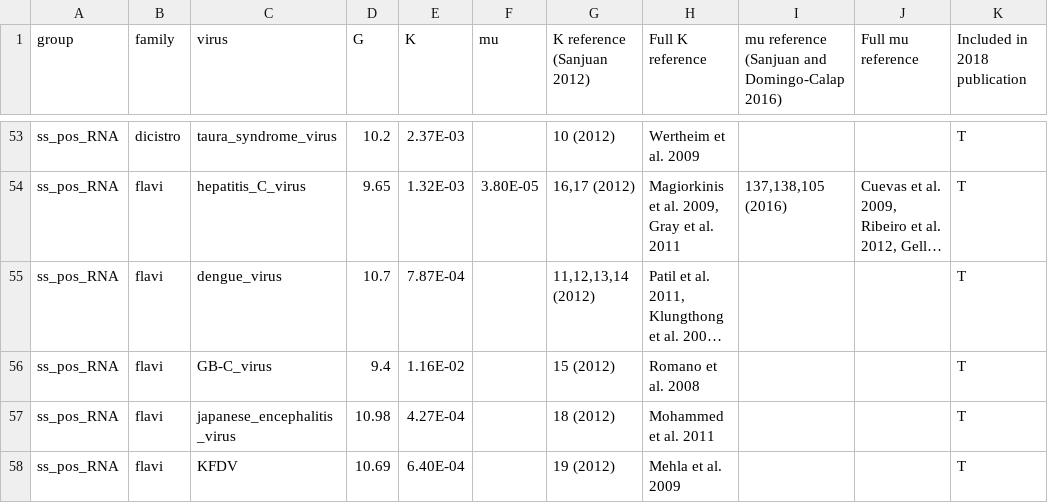
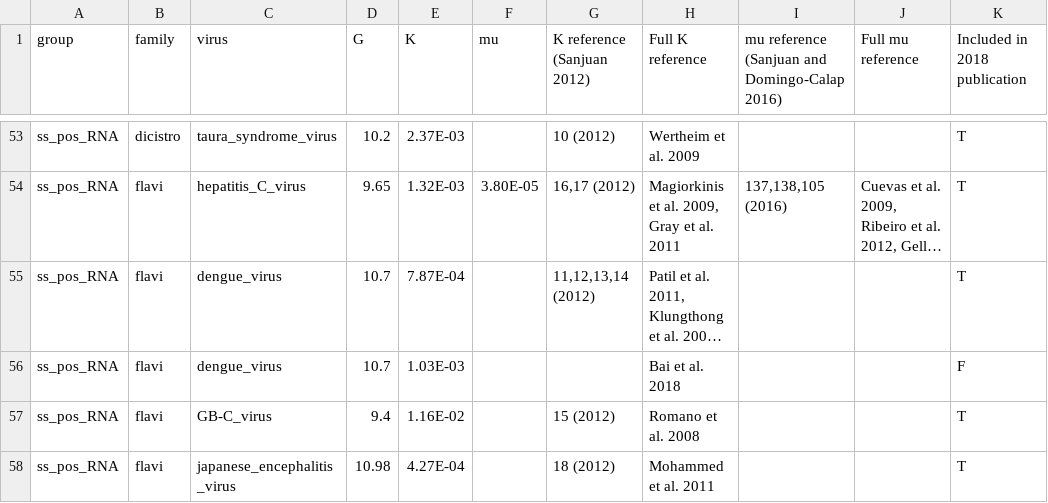
Before and after one commit to lauringlab/JVI_Gem_2018, a CSV file: Figure_1_mu_and_K_data.csv, drawn as a sheet; only a part is shown, gaps mark what is left out; the shorter side is filled out with more unchanged rows; long unchanged cells end in …; the diff names each change by its address in the sheet, - before the commit and + after, or states it on an @@ line.

Commit message:
Added evolutionary rate estimate for Dengue virus

```diff
--- a/Figure_1_mu_and_K_data.csv
+++ b/Figure_1_mu_and_K_data.csv
+row 56: ss_pos_RNA | flavi | dengue_virus | 10.7 | 1.03E-03 |  |  | Bai et al. 2018 |  |  | F
```
